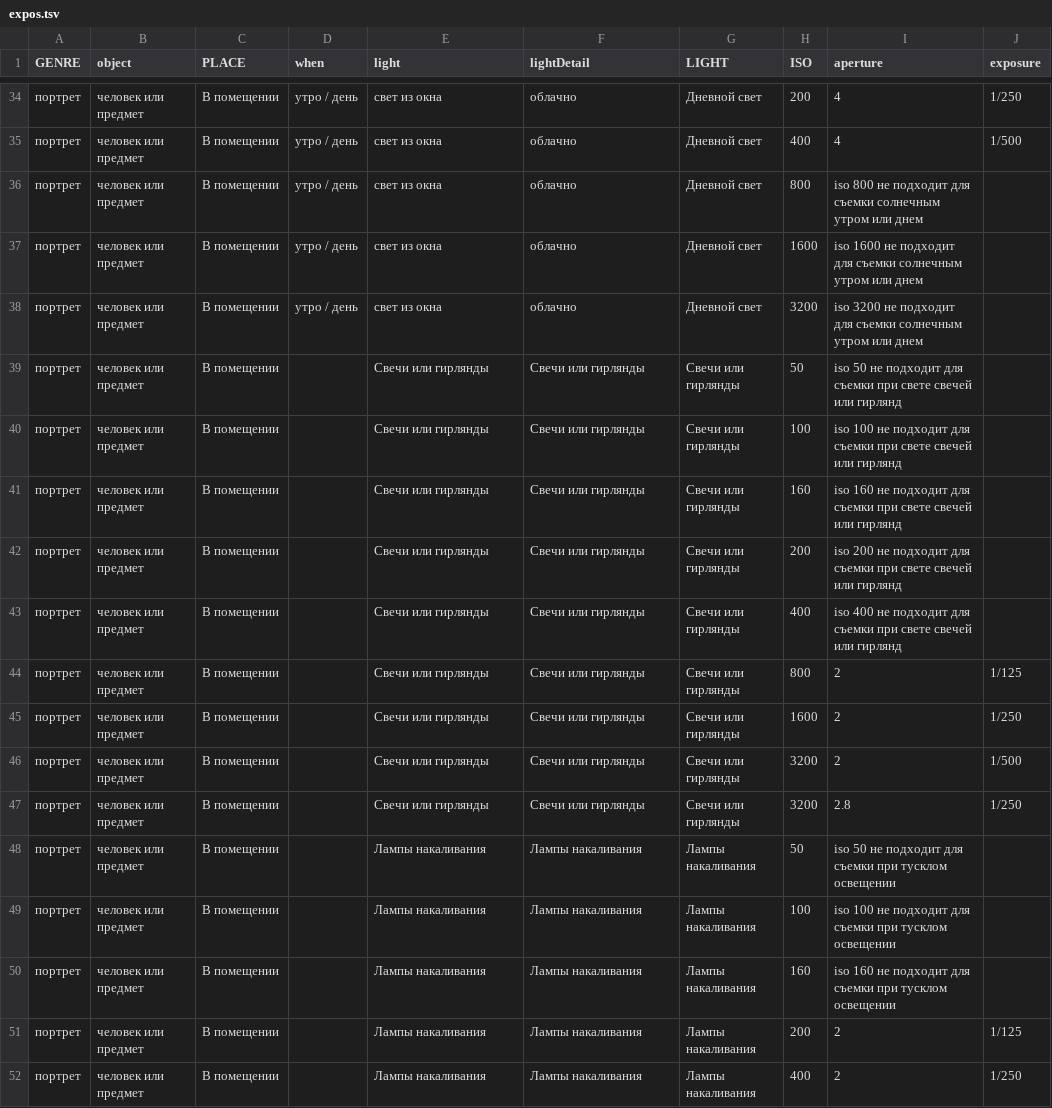
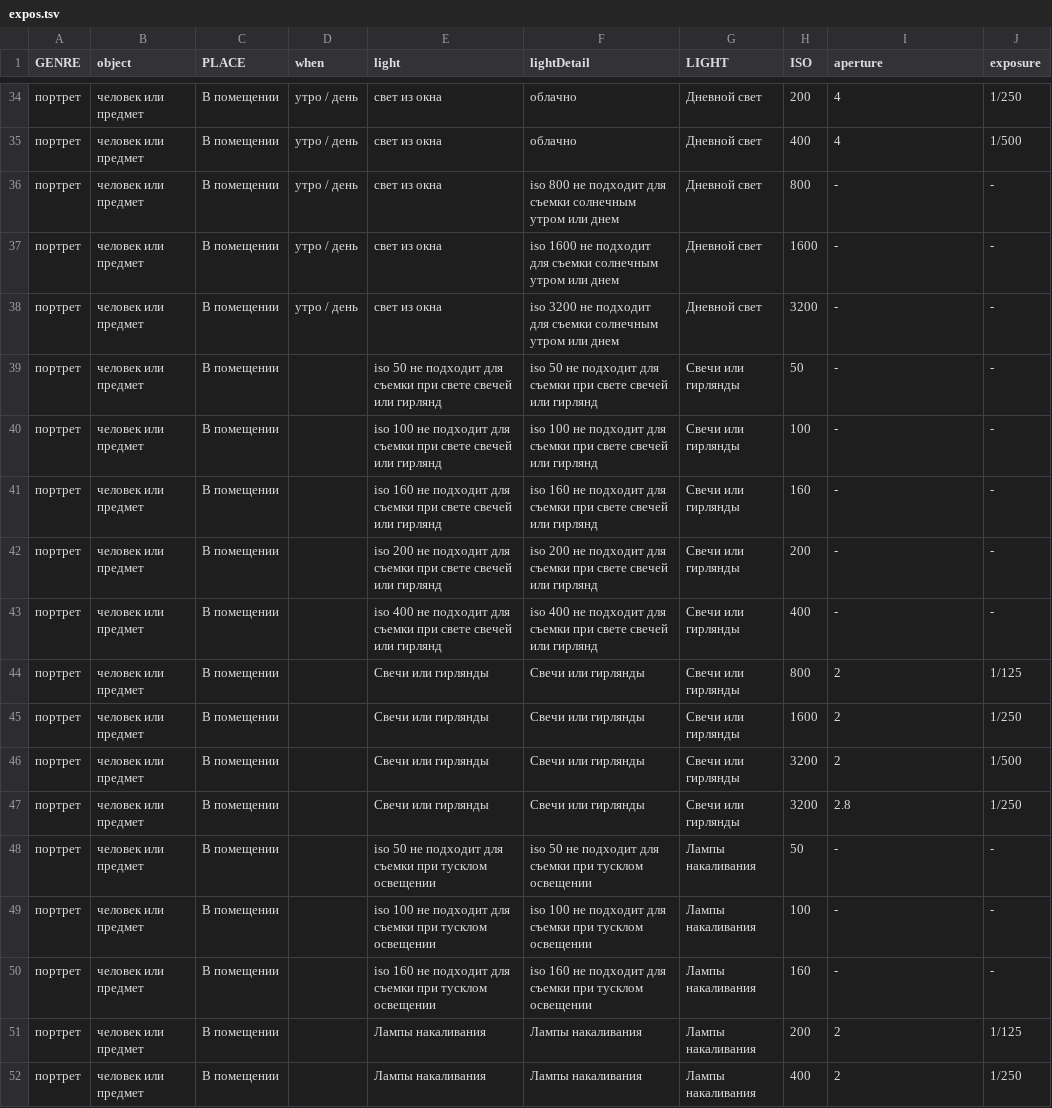
Before and after one commit to sheinnick/truezerno.ru, a TSV file: assets/expos.tsv, drawn as a sheet; only a part is shown, gaps mark what is left out; the diff covers the shown part only.

```diff
--- a/assets/expos.tsv
+++ b/assets/expos.tsv
@@ -35,10 +35,10 @@ GENRE	object	PLACE	when	light	lightDetail	LIGHT	ISO	aperture	exposure
 портрет	человек или предмет	В помещении	утро / день	свет из окна	облачно	Дневной свет	400	4	1/500
-портрет	человек или предмет	В помещении	утро / день	свет из окна	облачно	Дневной свет	800	iso 800 не подходит для съемки солнечным утром или днем	
-портрет	человек или предмет	В помещении	утро / день	свет из окна	облачно	Дневной свет	1600	iso 1600 не подходит для съемки солнечным утром или днем	
-портрет	человек или предмет	В помещении	утро / день	свет из окна	облачно	Дневной свет	3200	iso 3200 не подходит для съемки солнечным утром или днем	
-портрет	человек или предмет	В помещении		Свечи или гирлянды	Свечи или гирлянды	Свечи или гирлянды	50	iso 50 не подходит для съемки при свете свечей или гирлянд	
-портрет	человек или предмет	В помещении		Свечи или гирлянды	Свечи или гирлянды	Свечи или гирлянды	100	iso 100 не подходит для съемки при свете свечей или гирлянд	
-портрет	человек или предмет	В помещении		Свечи или гирлянды	Свечи или гирлянды	Свечи или гирлянды	160	iso 160 не подходит для съемки при свете свечей или гирлянд	
-портрет	человек или предмет	В помещении		Свечи или гирлянды	Свечи или гирлянды	Свечи или гирлянды	200	iso 200 не подходит для съемки при свете свечей или гирлянд	
-портрет	человек или предмет	В помещении		Свечи или гирлянды	Свечи или гирлянды	Свечи или гирлянды	400	iso 400 не подходит для съемки при свете свечей или гирлянд	
+портрет	человек или предмет	В помещении	утро / день	свет из окна	iso 800 не подходит для съемки солнечным утром или днем	Дневной свет	800	-	-
+портрет	человек или предмет	В помещении	утро / день	свет из окна	iso 1600 не подходит для съемки солнечным утром или днем	Дневной свет	1600	-	-
+портрет	человек или предмет	В помещении	утро / день	свет из окна	iso 3200 не подходит для съемки солнечным утром или днем	Дневной свет	3200	-	-
+портрет	человек или предмет	В помещении		iso 50 не подходит для съемки при свете свечей или гирлянд	iso 50 не подходит для съемки при свете свечей или гирлянд	Свечи или гирлянды	50	-	-
+портрет	человек или предмет	В помещении		iso 100 не подходит для съемки при свете свечей или гирлянд	iso 100 не подходит для съемки при свете свечей или гирлянд	Свечи или гирлянды	100	-	-
+портрет	человек или предмет	В помещении		iso 160 не подходит для съемки при свете свечей или гирлянд	iso 160 не подходит для съемки при свете свечей или гирлянд	Свечи или гирлянды	160	-	-
+портрет	человек или предмет	В помещении		iso 200 не подходит для съемки при свете свечей или гирлянд	iso 200 не подходит для съемки при свете свечей или гирлянд	Свечи или гирлянды	200	-	-
+портрет	человек или предмет	В помещении		iso 400 не подходит для съемки при свете свечей или гирлянд	iso 400 не подходит для съемки при свете свечей или гирлянд	Свечи или гирлянды	400	-	-
 портрет	человек или предмет	В помещении		Свечи или гирлянды	Свечи или гирлянды	Свечи или гирлянды	800	2	1/125
@@ -47,5 +47,5 @@ GENRE	object	PLACE	when	light	lightDetail	LIGHT	ISO	aperture	exposure
 портрет	человек или предмет	В помещении		Свечи или гирлянды	Свечи или гирлянды	Свечи или гирлянды	3200	2.8	1/250
-портрет	человек или предмет	В помещении		Лампы накаливания	Лампы накаливания	Лампы накаливания	50	iso 50 не подходит для съемки при тусклом освещении	
-портрет	человек или предмет	В помещении		Лампы накаливания	Лампы накаливания	Лампы накаливания	100	iso 100 не подходит для съемки при тусклом освещении	
-портрет	человек или предмет	В помещении		Лампы накаливания	Лампы накаливания	Лампы накаливания	160	iso 160 не подходит для съемки при тусклом освещении	
+портрет	человек или предмет	В помещении		iso 50 не подходит для съемки при тусклом освещении	iso 50 не подходит для съемки при тусклом освещении	Лампы накаливания	50	-	-
+портрет	человек или предмет	В помещении		iso 100 не подходит для съемки при тусклом освещении	iso 100 не подходит для съемки при тусклом освещении	Лампы накаливания	100	-	-
+портрет	человек или предмет	В помещении		iso 160 не подходит для съемки при тусклом освещении	iso 160 не подходит для съемки при тусклом освещении	Лампы накаливания	160	-	-
 портрет	человек или предмет	В помещении		Лампы накаливания	Лампы накаливания	Лампы накаливания	200	2	1/125
```
Also changed, not shown: 85 edited cells elsewhere in this file, 5 other files.
